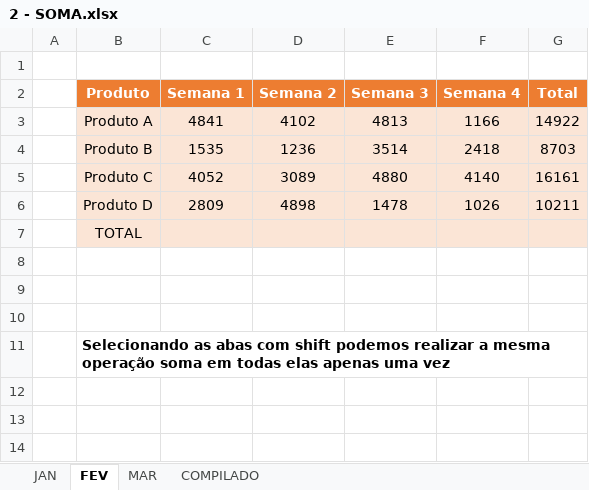
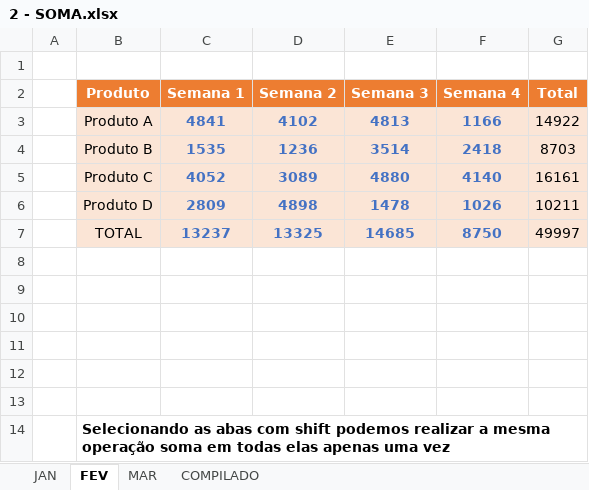
Before and after one commit to hugodevelopment/Excel-Estudos, an Excel workbook: Funções Básicas E Produtividade/2 - SOMA.xlsx, sheet FEV, drawn as a sheet; values as stored, in another font and other column widths than the file's, no borders; addresses are those after the commit; the diff names each change by its address in the sheet, - before the commit and + after, or states it on an @@ line.

```diff
--- a/Funções Básicas E Produtividade/2 - SOMA.xlsx (sheet FEV)
+++ b/Funções Básicas E Produtividade/2 - SOMA.xlsx (sheet FEV)
@@ C3:F6 bold: off → on, text colour: black → #4472C4 @@
+row 7:  | TOTAL | 13237 | 13325 | 14685 | 8750 | 49997
-B8 (Produto): TOTAL
+B8 (Produto): (empty)
-B8:G8 fill: #FBE5D6
+B8:G8 fill: none
+row 9: (empty)
+row 10: (empty)
```
Also changed, not shown: sheet JAN, sheet MAR, Dashboards e Tratamento de dados/1 - Base de Dados.xlsx, Funções Básicas E Produtividade/4 - Produtividade.xlsx, 4 other files.
